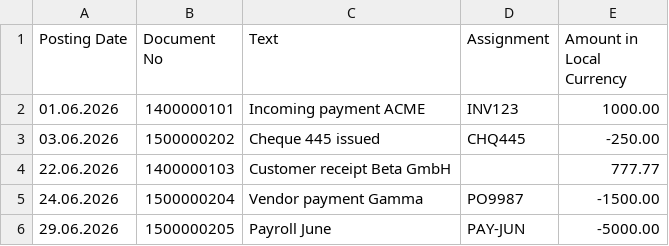
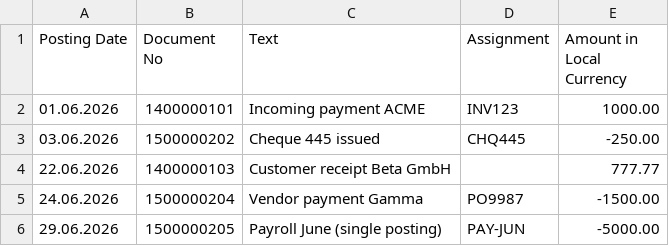
Before and after one commit to msouzou-debug/marsou, a CSV file: samples/sap_bank_movements_sample.csv, drawn as a sheet.

```diff
--- a/samples/sap_bank_movements_sample.csv
+++ b/samples/sap_bank_movements_sample.csv
@@ -5,2 +5,2 @@ Posting Date,Document No,Text,Assignment,Amount in Local Currency
 24.06.2026,1500000204,Vendor payment Gamma,PO9987,-1500.00
-29.06.2026,1500000205,Payroll June,PAY-JUN,-5000.00
+29.06.2026,1500000205,Payroll June (single posting),PAY-JUN,-5000.00
```
Also changed, not shown: samples/bank_statement_sample.csv, 2 other files.
